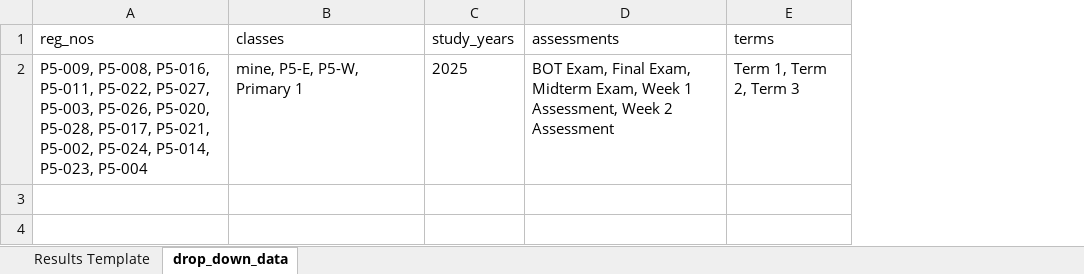
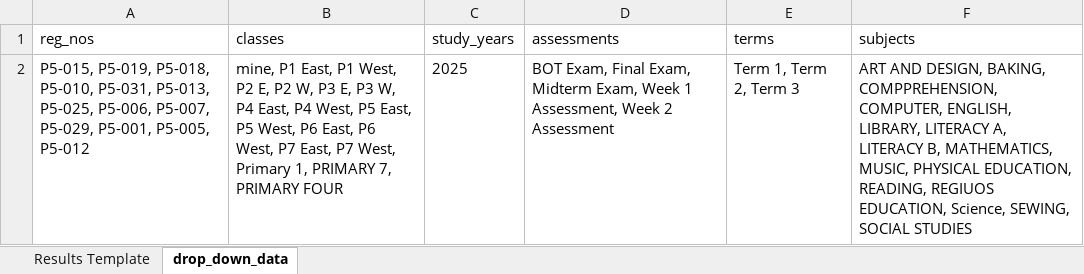
Before and after one commit to w-isiah/id_card, an Excel workbook: apps/static/uploads/filtered_results_template_8.xlsx, sheet drop_down_data, drawn as a sheet; values as stored, in another font and other column widths than the file's, no borders; the diff names each change by its address in the sheet, - before the commit and + after, or states it on an @@ line.

```diff
--- a/apps/static/uploads/filtered_results_template_8.xlsx (sheet drop_down_data)
+++ b/apps/static/uploads/filtered_results_template_8.xlsx (sheet drop_down_data)
+column F (subjects), row 2: ART AND DESIGN, BAKING, COMPPREHENSION, COMPUTER, ENGLISH, LIBRARY, LITERACY A, LITERACY B, MATHEMATICS, MUSIC, PHYSICAL EDUCATION, READING, REGIUOS EDUCATION, Science, SEWING, SOCIAL STUDIES
-A2 (reg_nos): P5-009, P5-008, P5-016, P5-011, P5-022, P5-027, P5-003, P5-026, P5-020, P5-028, P5-017, P5-021, P5-002, P5-024, P5-014, P5-023, P5-004
+A2 (reg_nos): P5-015, P5-019, P5-018, P5-010, P5-031, P5-013, P5-025, P5-006, P5-007, P5-029, P5-001, P5-005, P5-012
-B2 (classes): mine, P5-E, P5-W, Primary 1
+B2 (classes): mine, P1 East, P1 West, P2 E, P2 W, P3 E, P3 W, P4 East, P4 West, P5 East, P5 West, P6 East, P6 West, P7 East, P7 West, Primary 1, PRIMARY 7, PRIMARY FOUR
```
Also changed, not shown: sheet Results Template, 25 other files.
